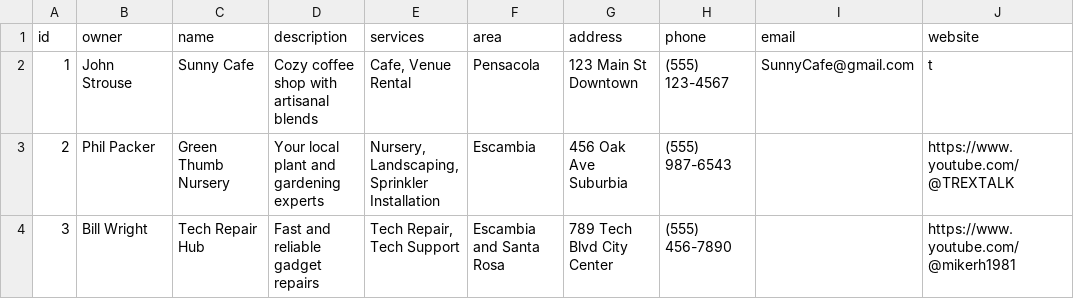
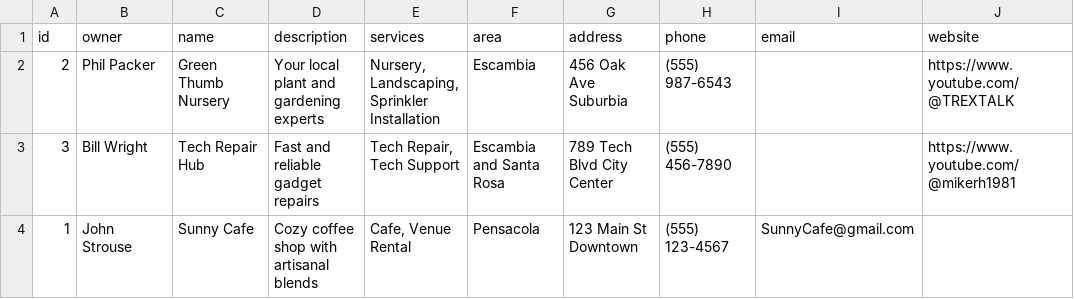
Before and after one commit to BlackPrinceJoker/CovenantBiz, a CSV file: businesses.csv, drawn as a sheet; removed rows and columns are numbered as before the commit, all else as after; the diff names each change by its address in the sheet, - before the commit and + after, or states it on an @@ line.

Commit message:
Update businesses.csv

```diff
--- a/businesses.csv
+++ b/businesses.csv
-row 2: 1 | John Strouse | Sunny Cafe | Cozy coffee shop with artisanal blends | Cafe, Venue Rental | Pensacola | 123 Main St Downtown | (555) 123-4567 | SunnyCafe@gmail.com | t
+row 4: 1 | John Strouse | Sunny Cafe | Cozy coffee shop with artisanal blends | Cafe, Venue Rental | Pensacola | 123 Main St Downtown | (555) 123-4567 | SunnyCafe@gmail.com
```
